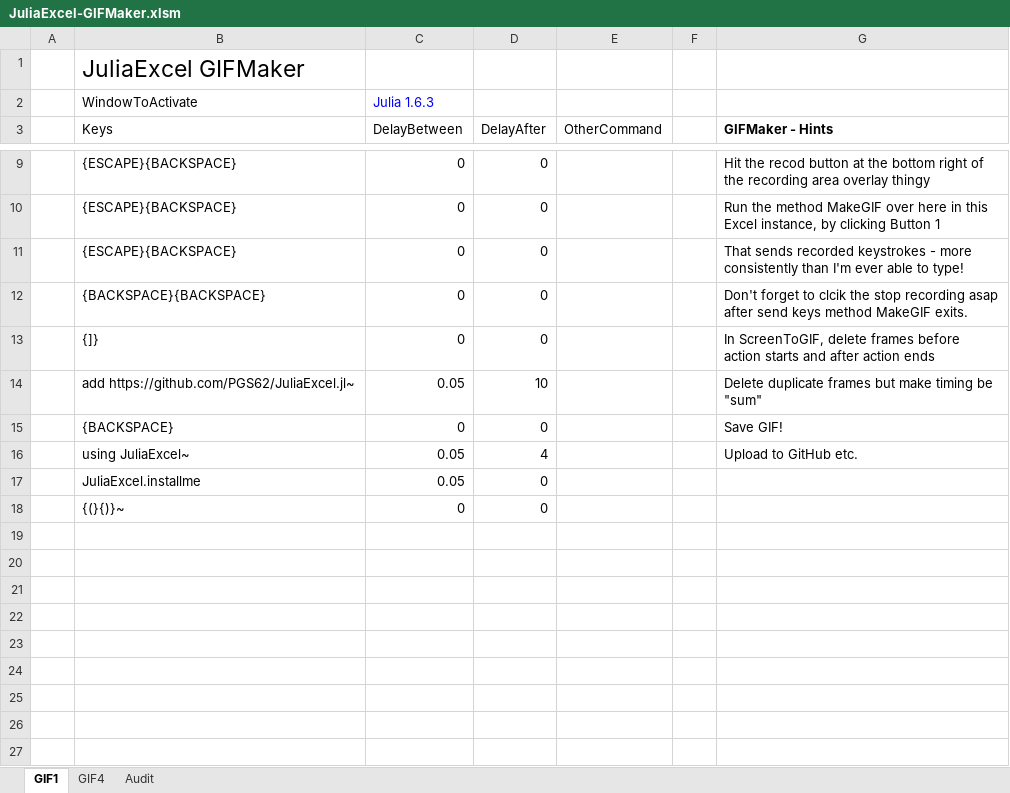
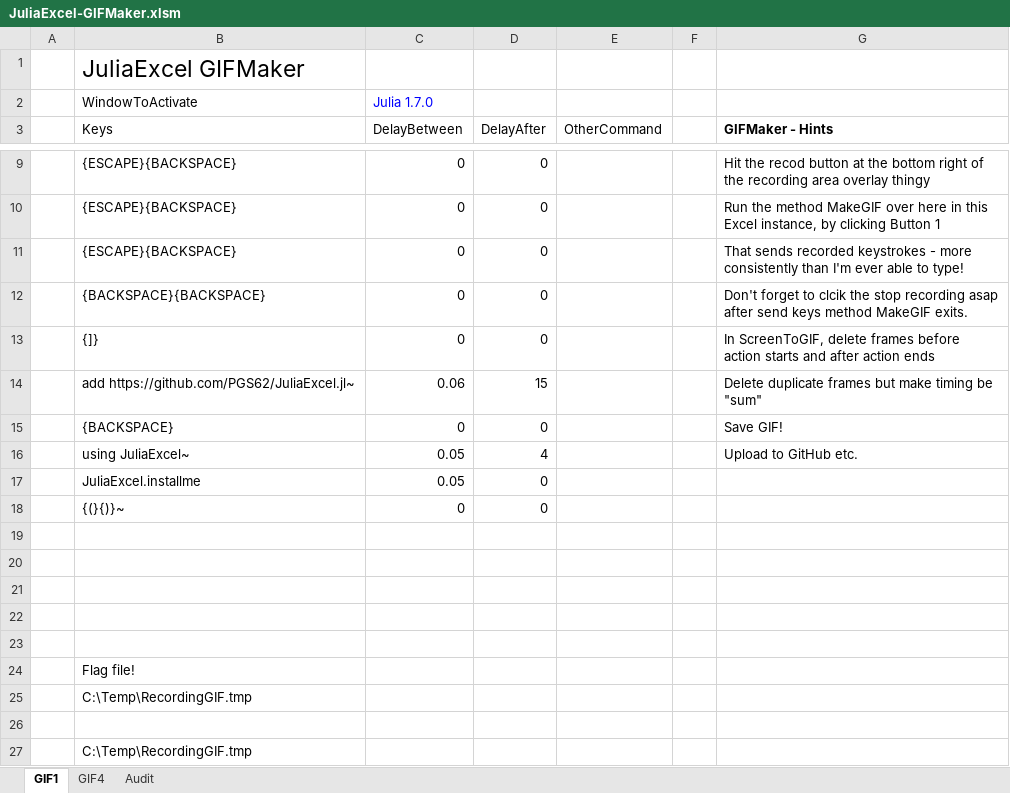
Before and after one commit to PGS62/JuliaExcel.jl, an Excel workbook: workbooks/JuliaExcel-GIFMaker.xlsm, sheet GIF1, drawn as a sheet; only a part is shown, gaps mark what is left out; values as stored, in another font and other column widths than the file's, no borders; charts and pictures not drawn; the diff names each change by its address in the sheet, - before the commit and + after, or states it on an @@ line.

```diff
--- a/workbooks/JuliaExcel-GIFMaker.xlsm (sheet GIF1)
+++ b/workbooks/JuliaExcel-GIFMaker.xlsm (sheet GIF1)
-C2 (DelayBetween): Julia 1.6.3
+C2 (DelayBetween): Julia 1.7.0
-C14 (DelayBetween): 0.05
+C14 (DelayBetween): 0.06
-D14 (DelayAfter): 10
+D14 (DelayAfter): 15
+row 19: (empty)
+row 20: (empty)
+row 21: (empty)
+row 22: (empty)
+row 23: (empty)
+row 24:  | Flag file!
+row 25:  | C:\Temp\RecordingGIF.tmp
+row 26: (empty)
+row 27:  | C:\Temp\RecordingGIF.tmp
```
Also changed, not shown: sheet Audit, charts or pictures, 4 other files.
